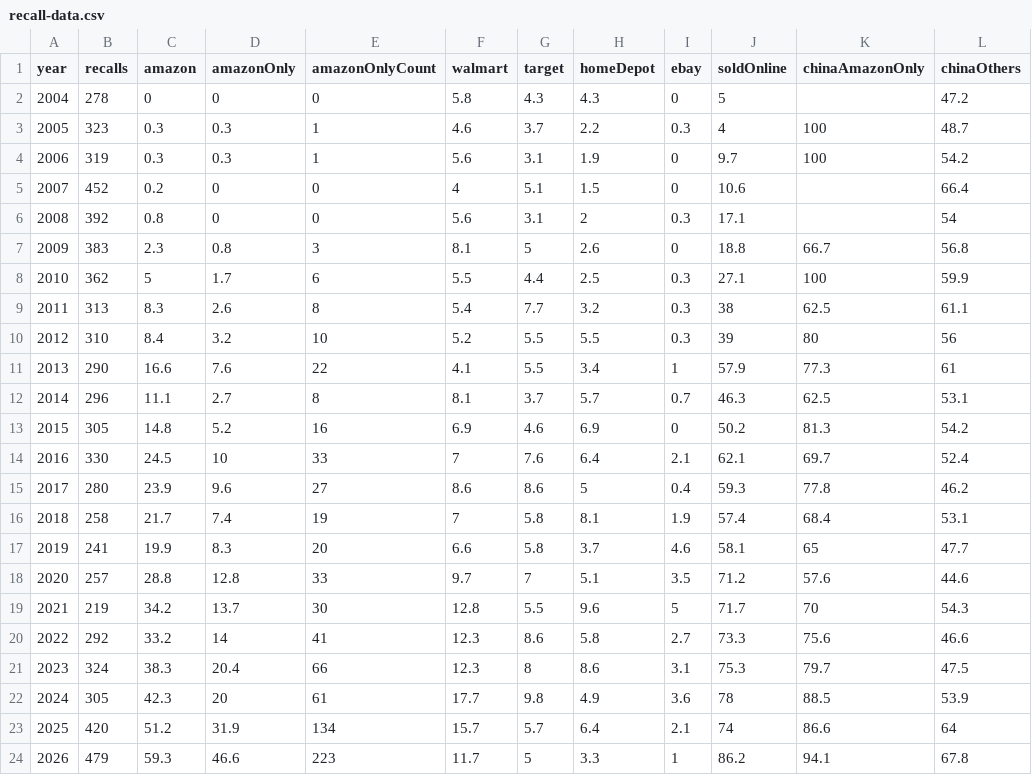
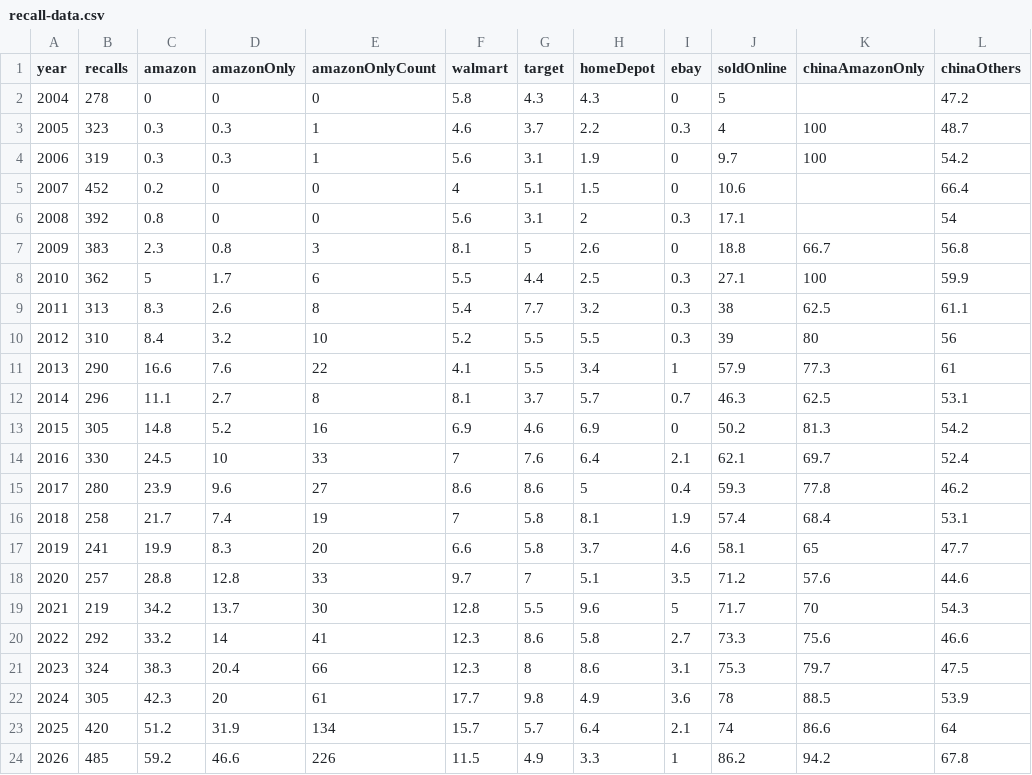
Before and after one commit to somekidpaul/recall-record, a CSV file: public/recall-data.csv, drawn as a sheet; only a part is shown; the diff names each change by its address in the sheet, - before the commit and + after, or states it on an @@ line.

```diff
--- a/public/recall-data.csv
+++ b/public/recall-data.csv
-B24 (recalls): 479
+B24 (recalls): 485
-C24 (amazon): 59.3
+C24 (amazon): 59.2
-E24 (amazonOnlyCount): 223
+E24 (amazonOnlyCount): 226
-F24 (walmart): 11.7
+F24 (walmart): 11.5
-G24 (target): 5
+G24 (target): 4.9
-K24 (chinaAmazonOnly): 94.1
+K24 (chinaAmazonOnly): 94.2
```
Also changed, not shown: 8 other files.
